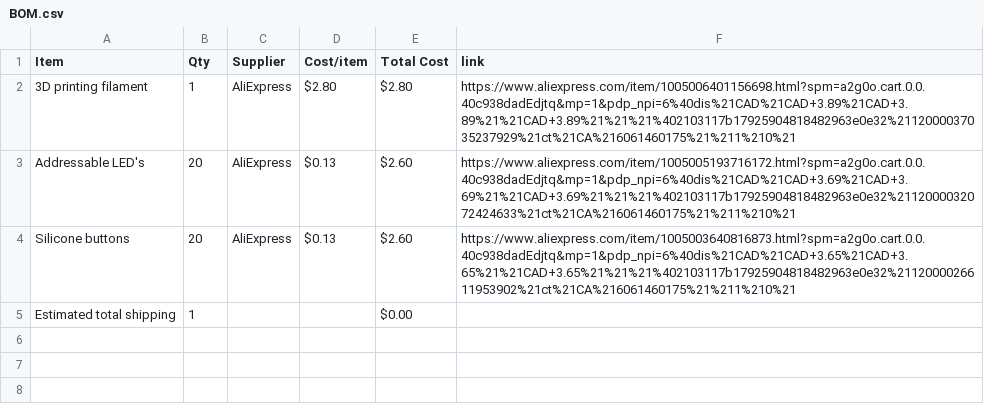
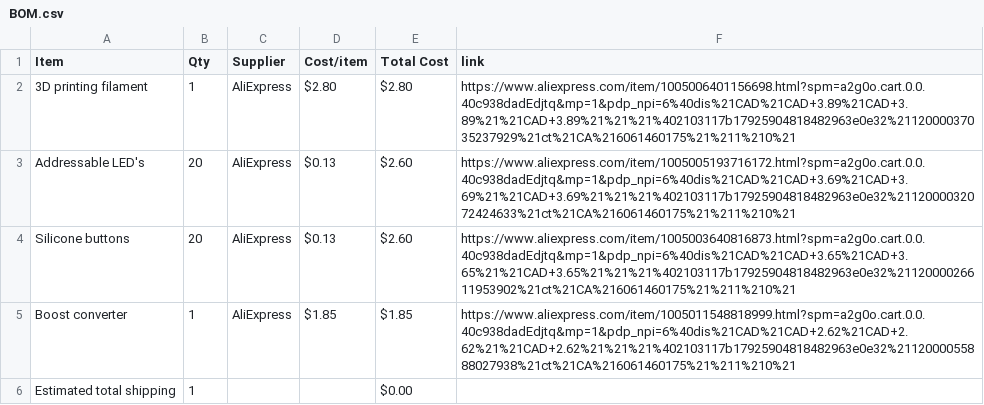
Before and after one commit to MrFunkeh/Magic-Piano, a CSV file: BOM.csv, drawn as a sheet.

Commit message:
Sync Magic Piano from Half Life

```diff
--- a/BOM.csv
+++ b/BOM.csv
@@ -4,2 +4,3 @@ Addressable LED's,20,AliExpress,$0.13,$2.60,https://www.aliexpress.com/item/1005
 Silicone buttons,20,AliExpress,$0.13,$2.60,https://www.aliexpress.com/item/1005003640816873.html?spm=a2g0o.cart.0.0.40c938dadEdjtq&mp=1&pdp_npi=6%40dis%21CAD%21CAD+3.65%21CAD+3.65%21%21CAD+3.65%21%21%21%402103117b17925904818482963e0e32%2112000026611953902%21ct%21CA%216061460175%21%211%210%21
+Boost converter,1,AliExpress,$1.85,$1.85,https://www.aliexpress.com/item/1005011548818999.html?spm=a2g0o.cart.0.0.40c938dadEdjtq&mp=1&pdp_npi=6%40dis%21CAD%21CAD+2.62%21CAD+2.62%21%21CAD+2.62%21%21%21%402103117b17925904818482963e0e32%2112000055888027938%21ct%21CA%216061460175%21%211%210%21
 Estimated total shipping,1,,,$0.00,
```
